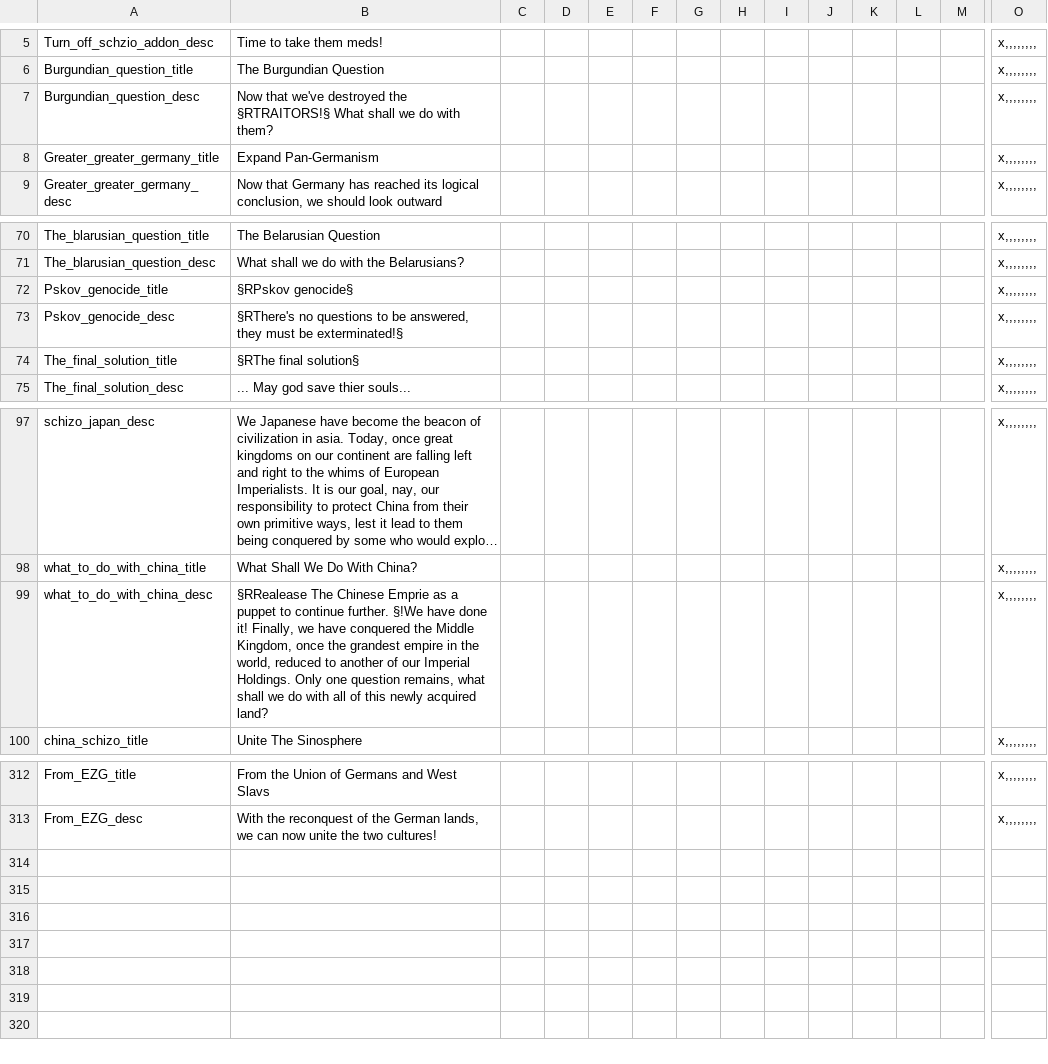
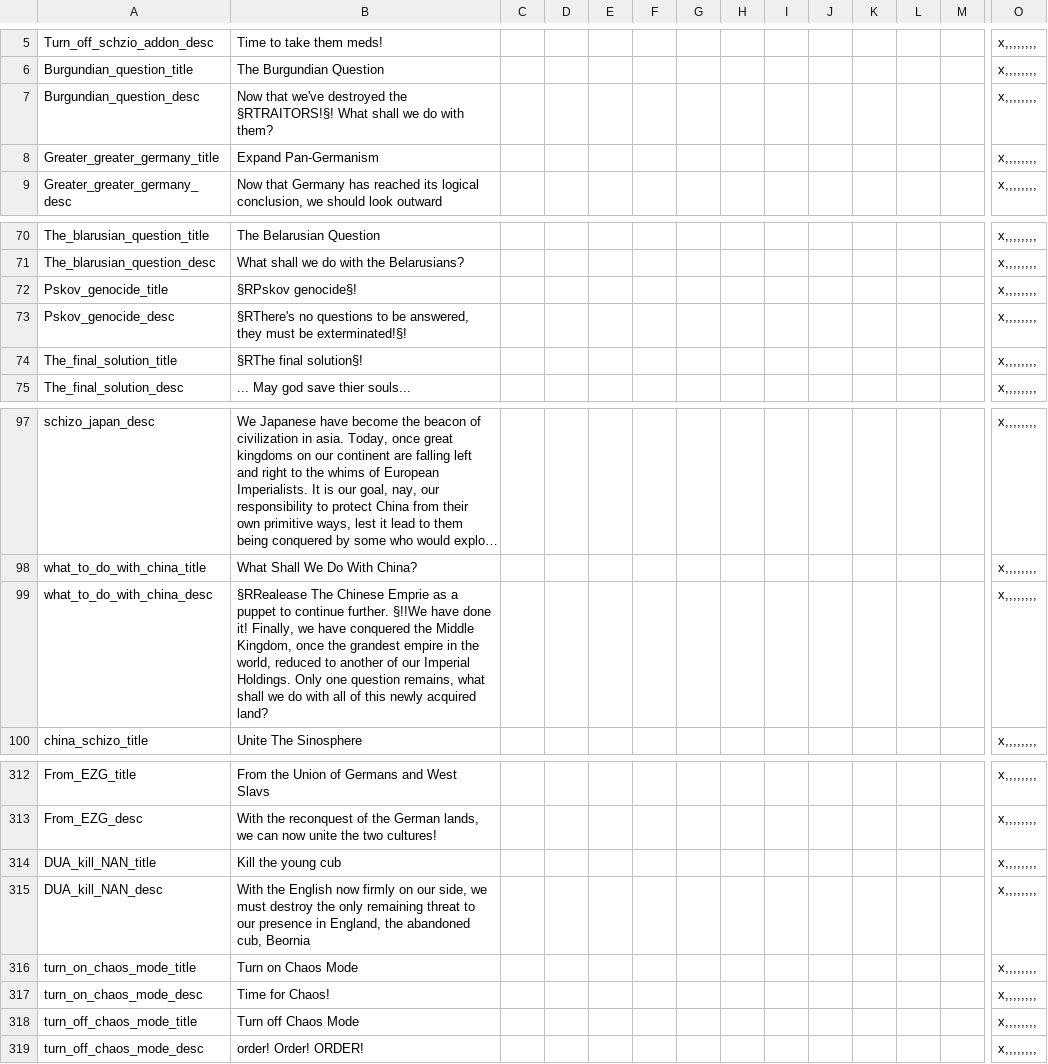
Before and after one commit to ClassicJj123/Jj-s-DoDFF-Schizo-Submod, a CSV file: Jj DODFF Schizo addon/localisation/Decisions.csv, drawn as a sheet; only a part is shown, gaps mark what is left out; long unchanged cells end in …; rows hold the shown columns only; the diff names each change by its address in the sheet, - before the commit and + after, or states it on an @@ line.

```diff
--- a/Jj DODFF Schizo addon/localisation/Decisions.csv
+++ b/Jj DODFF Schizo addon/localisation/Decisions.csv
-B7: …destroyed the §RTRAITORS!§ What shall…
+B7: …destroyed the §RTRAITORS!§! What shall…
-B72: §RPskov genocide§
+B72: §RPskov genocide§!
-B73: …must be exterminated!§
+B73: …must be exterminated!§!
-B74: §RThe final solution§
+B74: §RThe final solution§!
-B99: …continue further. §!We have done…
+B99: …continue further. §!!We have done…
+row 314: DUA_kill_NAN_title | Kill the young cub |  |  |  |  |  |  |  |  |  |  |  | x,,,,,,,,
+row 315: DUA_kill_NAN_desc | With the English now firmly on our side, we must destroy the only remaining threat to our presence in England, the abandoned cub, Beornia |  |  |  |  |  |  |  |  |  |  |  | x,,,,,,,,
+row 316: turn_on_chaos_mode_title | Turn on Chaos Mode |  |  |  |  |  |  |  |  |  |  |  | x,,,,,,,,
+row 317: turn_on_chaos_mode_desc | Time for Chaos! |  |  |  |  |  |  |  |  |  |  |  | x,,,,,,,,
+row 318: turn_off_chaos_mode_title | Turn off Chaos Mode |  |  |  |  |  |  |  |  |  |  |  | x,,,,,,,,
+row 319: turn_off_chaos_mode_desc | order! Order! ORDER! |  |  |  |  |  |  |  |  |  |  |  | x,,,,,,,,
```
Also changed, not shown: Jj DODFF Schizo addon/localisation/Events.csv, Jj DODFF Schizo addon/localisation/Schizo countries.csv, 19 other files.
